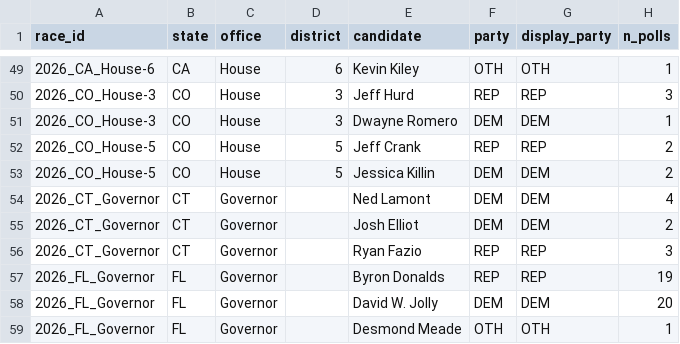
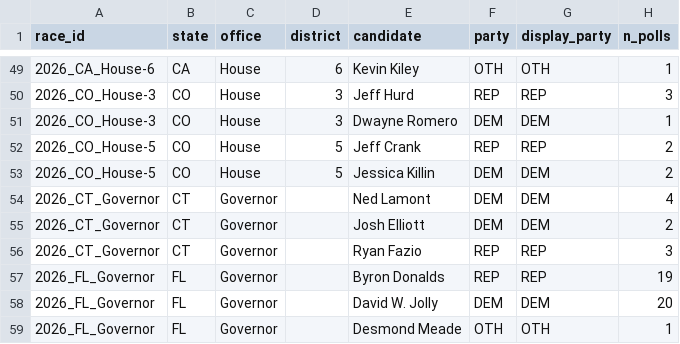
Before and after one commit to pjmerica/polling-agg-2026, a CSV file: data/processed/model_margin_predictions_2026.csv, drawn as a sheet; only a part is shown, gaps mark what is left out; the diff names each change by its address in the sheet, - before the commit and + after, or states it on an @@ line.

```diff
--- a/data/processed/model_margin_predictions_2026.csv
+++ b/data/processed/model_margin_predictions_2026.csv
-E55 (candidate): Josh Elliot
+E55 (candidate): Josh Elliott
```
Also changed, not shown: data/processed/model_predictions_2026.csv, 3 other files.
